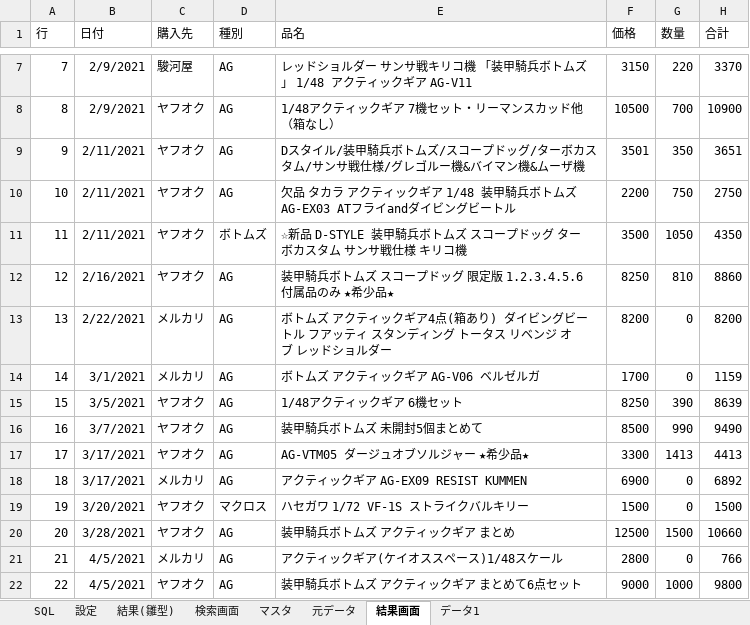
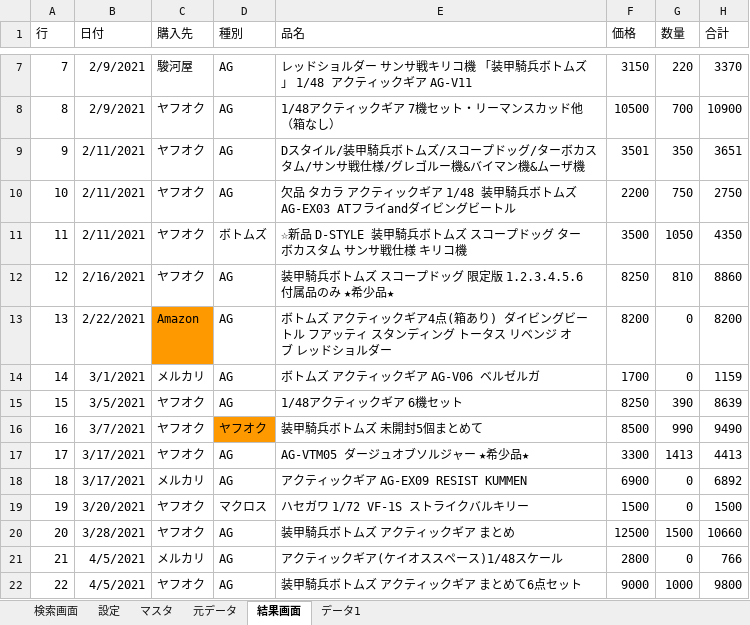
Before and after one commit to wsho2009/upload, an Excel workbook: ledger.xlsm, sheet 結果画面, drawn as a sheet; only a part is shown, gaps mark what is left out; values as stored, in another font and other column widths than the file's, no borders; the diff names each change by its address in the sheet, - before the commit and + after, or states it on an @@ line.

```diff
--- a/ledger.xlsm (sheet 結果画面)
+++ b/ledger.xlsm (sheet 結果画面)
-sheet tab: SQL
-sheet tab: 結果(雛型)
@@ sheet tab order changed: 検索画面 | 設定 | マスタ | 元データ | 結果画面 | データ1 @@
-C13 (購入先): メルカリ
+C13 (購入先): Amazon
-C13 fill: none
+C13 fill: #FF9900
-D16 (種別): AG
+D16 (種別): ヤフオク
-D16 fill: none
+D16 fill: #FF9900
```
Also changed, not shown: sheet 設定, charts or pictures.
